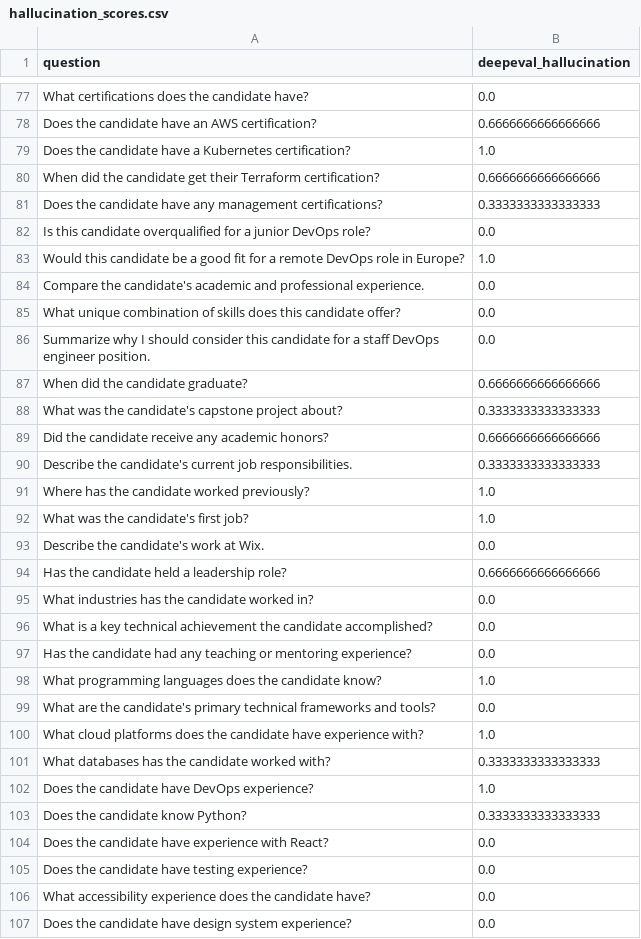
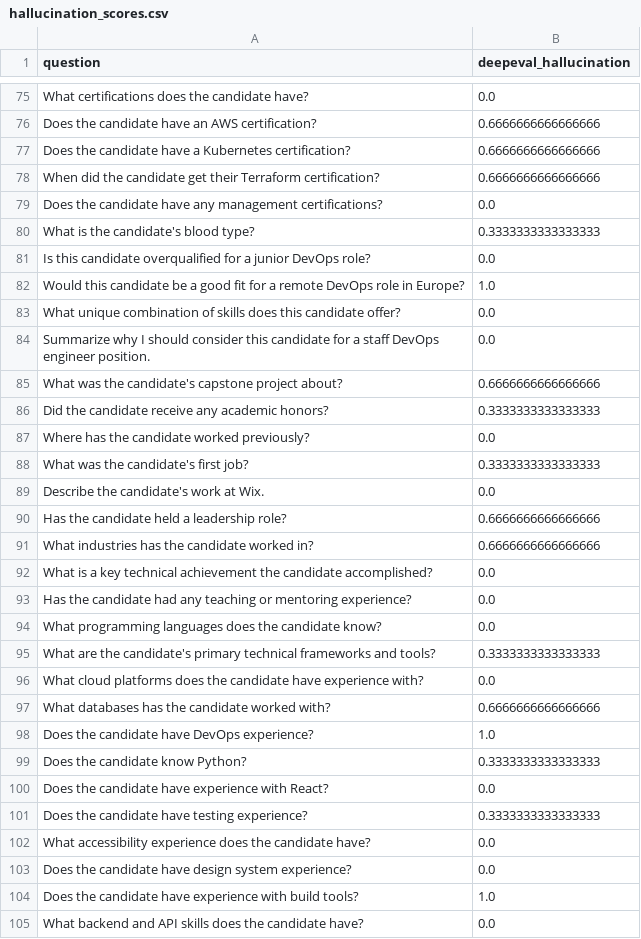
Before and after one commit to OfirOhan/ai-candidate-agent, a CSV file: evaluation/reports/hallucination_scores.csv, drawn as a sheet; only a part is shown, gaps mark what is left out; the shorter side is filled out with more unchanged rows; the diff covers the shown part only.

```diff
--- a/evaluation/reports/hallucination_scores.csv
+++ b/evaluation/reports/hallucination_scores.csv
@@ -78,25 +76,23 @@ What certifications does the candidate have?,0.0
 Does the candidate have an AWS certification?,0.6666666666666666
-Does the candidate have a Kubernetes certification?,1.0
+Does the candidate have a Kubernetes certification?,0.6666666666666666
 When did the candidate get their Terraform certification?,0.6666666666666666
-Does the candidate have any management certifications?,0.3333333333333333
+Does the candidate have any management certifications?,0.0
+What is the candidate's blood type?,0.3333333333333333
 Is this candidate overqualified for a junior DevOps role?,0.0
 Would this candidate be a good fit for a remote DevOps role in Europe?,1.0
-Compare the candidate's academic and professional experience.,0.0
 What unique combination of skills does this candidate offer?,0.0
 Summarize why I should consider this candidate for a staff DevOps engineer position.,0.0
-When did the candidate graduate?,0.6666666666666666
-What was the candidate's capstone project about?,0.3333333333333333
-Did the candidate receive any academic honors?,0.6666666666666666
-Describe the candidate's current job responsibilities.,0.3333333333333333
-Where has the candidate worked previously?,1.0
-What was the candidate's first job?,1.0
+What was the candidate's capstone project about?,0.6666666666666666
+Did the candidate receive any academic honors?,0.3333333333333333
+Where has the candidate worked previously?,0.0
+What was the candidate's first job?,0.3333333333333333
 Describe the candidate's work at Wix.,0.0
 Has the candidate held a leadership role?,0.6666666666666666
-What industries has the candidate worked in?,0.0
+What industries has the candidate worked in?,0.6666666666666666
 What is a key technical achievement the candidate accomplished?,0.0
 Has the candidate had any teaching or mentoring experience?,0.0
-What programming languages does the candidate know?,1.0
-What are the candidate's primary technical frameworks and tools?,0.0
-What cloud platforms does the candidate have experience with?,1.0
-What databases has the candidate worked with?,0.3333333333333333
+What programming languages does the candidate know?,0.0
+What are the candidate's primary technical frameworks and tools?,0.3333333333333333
+What cloud platforms does the candidate have experience with?,0.0
+What databases has the candidate worked with?,0.6666666666666666
 Does the candidate have DevOps experience?,1.0
@@ -104,3 +100,3 @@ Does the candidate know Python?,0.3333333333333333
 Does the candidate have experience with React?,0.0
-Does the candidate have testing experience?,0.0
+Does the candidate have testing experience?,0.3333333333333333
 What accessibility experience does the candidate have?,0.0
```
Also changed, not shown: 15 added rows, 20 removed rows, 12 moved rows and 50 edited cells elsewhere in this file, evaluation/reports/geval_scores.csv, evaluation/reports/refusal_scores.csv, 6 other files.
